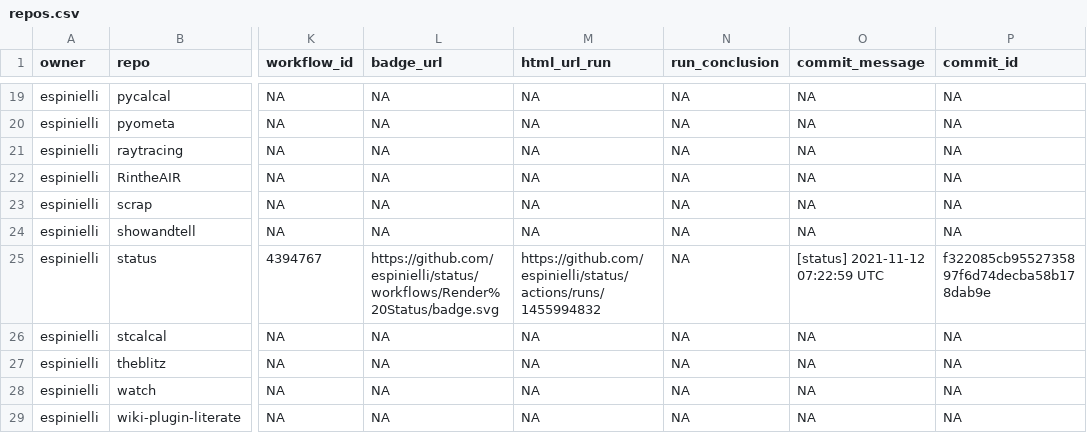
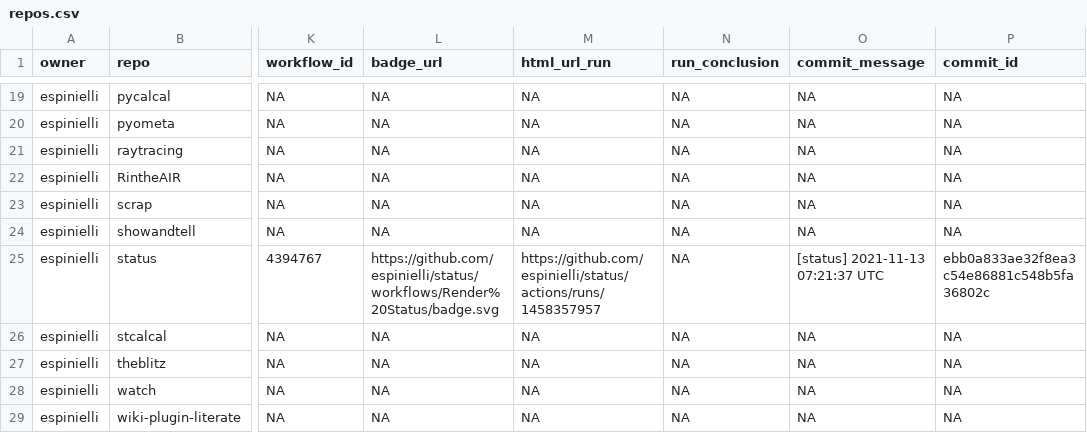
Before and after one commit to nmfs-ost/FIT-status, a CSV file: repos.csv, drawn as a sheet; only a part is shown, gaps mark what is left out; the diff names each change by its address in the sheet, - before the commit and + after, or states it on an @@ line.

```diff
--- a/repos.csv
+++ b/repos.csv
-M25 (html_url_run): https://github.com/espinielli/status/actions/runs/1455994832
+M25 (html_url_run): https://github.com/espinielli/status/actions/runs/1458357957
-O25 (commit_message): [status] 2021-11-12 07:22:59 UTC
+O25 (commit_message): [status] 2021-11-13 07:21:37 UTC
-P25 (commit_id): f322085cb9552735897f6d74decba58b178dab9e
+P25 (commit_id): ebb0a833ae32f8ea3c54e86881c548b5fa36802c
```
Also changed, not shown: 1 other file.
